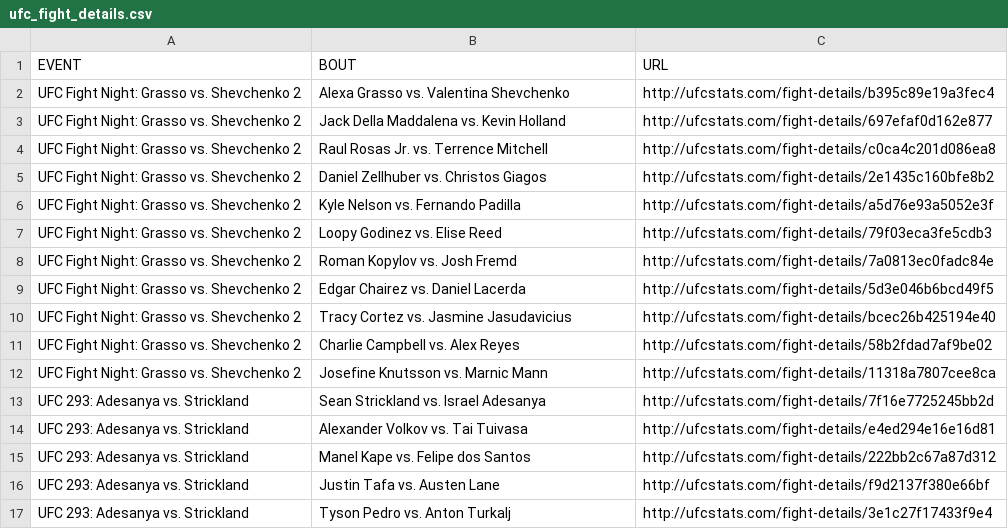
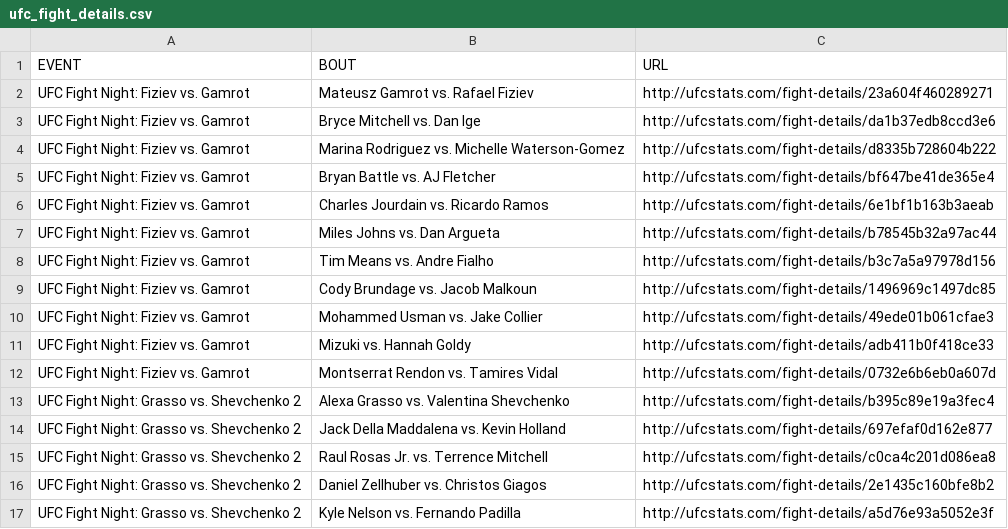
Before and after one commit to YashD5291/UFC-Stats-Scrap, a CSV file: ufc_fight_details.csv, drawn as a sheet; only a part is shown; the shorter side is filled out with more unchanged rows; the diff names each change by its address in the sheet, - before the commit and + after, or states it on an @@ line.

Commit message:
2023-09-24 data refresh

```diff
--- a/ufc_fight_details.csv
+++ b/ufc_fight_details.csv
+row 2: UFC Fight Night: Fiziev vs. Gamrot | Mateusz Gamrot vs. Rafael Fiziev | http://ufcstats.com/fight-details/23a604f460289271
+row 3: UFC Fight Night: Fiziev vs. Gamrot | Bryce Mitchell vs. Dan Ige | http://ufcstats.com/fight-details/da1b37edb8ccd3e6
+row 4: UFC Fight Night: Fiziev vs. Gamrot | Marina Rodriguez vs. Michelle Waterson-Gomez | http://ufcstats.com/fight-details/d8335b728604b222
+row 5: UFC Fight Night: Fiziev vs. Gamrot | Bryan Battle vs. AJ Fletcher | http://ufcstats.com/fight-details/bf647be41de365e4
+row 6: UFC Fight Night: Fiziev vs. Gamrot | Charles Jourdain vs. Ricardo Ramos | http://ufcstats.com/fight-details/6e1bf1b163b3aeab
+row 7: UFC Fight Night: Fiziev vs. Gamrot | Miles Johns vs. Dan Argueta | http://ufcstats.com/fight-details/b78545b32a97ac44
+row 8: UFC Fight Night: Fiziev vs. Gamrot | Tim Means vs. Andre Fialho | http://ufcstats.com/fight-details/b3c7a5a97978d156
+row 9: UFC Fight Night: Fiziev vs. Gamrot | Cody Brundage vs. Jacob Malkoun | http://ufcstats.com/fight-details/1496969c1497dc85
+row 10: UFC Fight Night: Fiziev vs. Gamrot | Mohammed Usman vs. Jake Collier | http://ufcstats.com/fight-details/49ede01b061cfae3
+row 11: UFC Fight Night: Fiziev vs. Gamrot | Mizuki vs. Hannah Goldy | http://ufcstats.com/fight-details/adb411b0f418ce33
+row 12: UFC Fight Night: Fiziev vs. Gamrot | Montserrat Rendon vs. Tamires Vidal | http://ufcstats.com/fight-details/0732e6b6eb0a607d
```
Also changed, not shown: ufc_event_details.csv, 1 other file.
